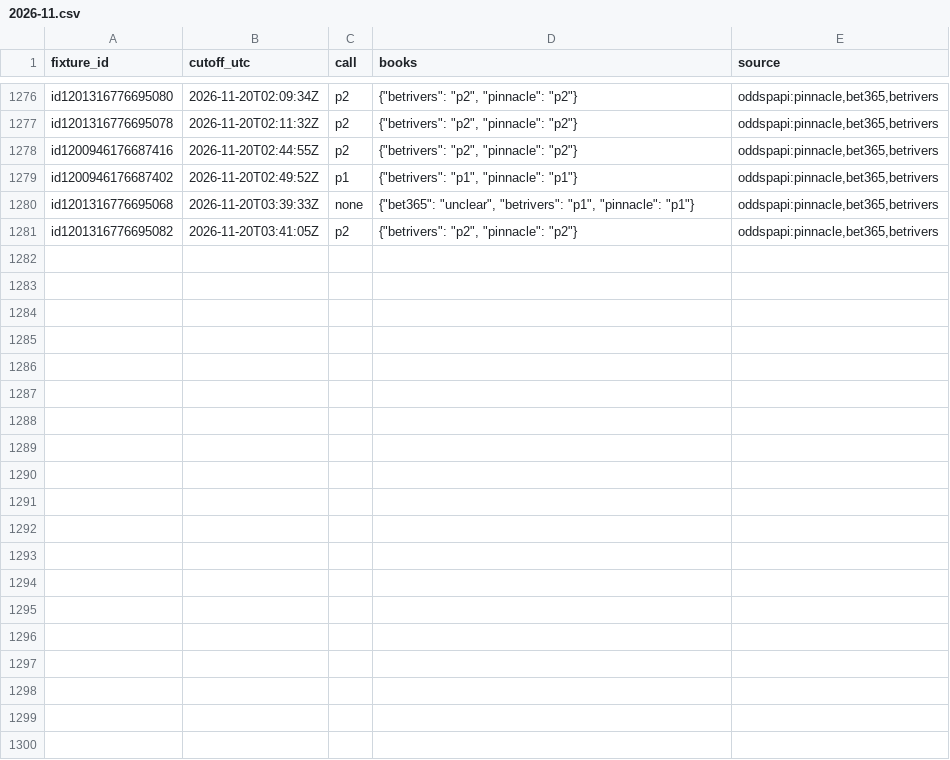
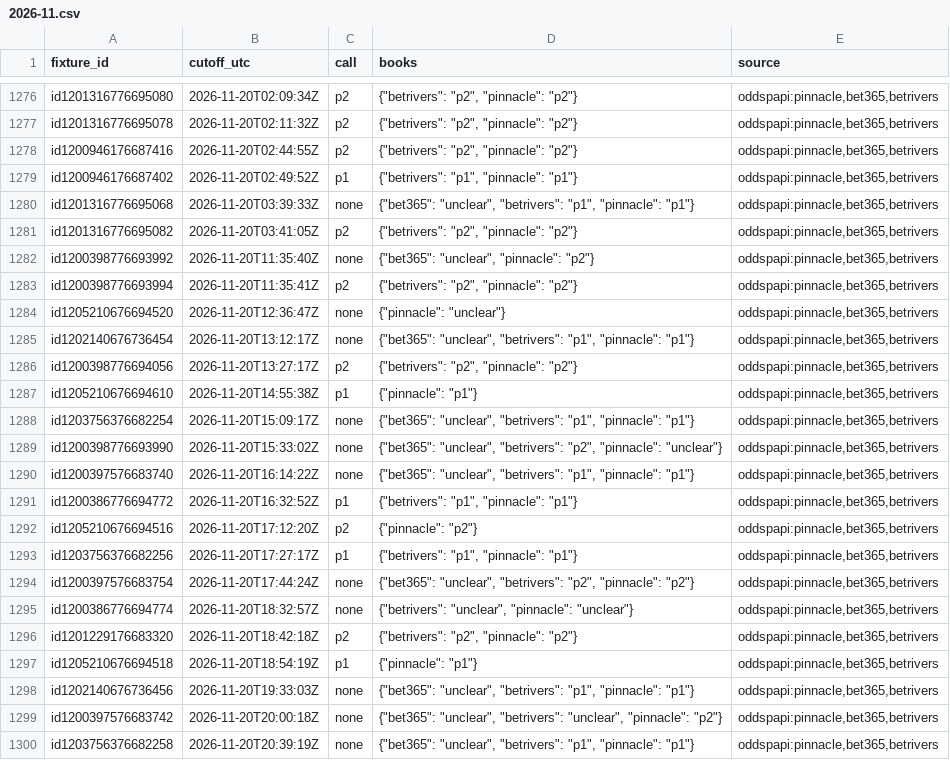
Before and after one commit to emarti13/Tennis_Quant_Lab_V5, a CSV file: market_history/inplay_calls/2026-11.csv, drawn as a sheet; only a part is shown, gaps mark what is left out; the diff covers the shown part only; the diff names each change by its address in the sheet, - before the commit and + after, or states it on an @@ line.

```diff
--- a/market_history/inplay_calls/2026-11.csv
+++ b/market_history/inplay_calls/2026-11.csv
+row 1282: id1200398776693992 | 2026-11-20T11:35:40Z | none | {"bet365": "unclear", "pinnacle": "p2"} | oddspapi:pinnacle,bet365,betrivers
+row 1283: id1200398776693994 | 2026-11-20T11:35:41Z | p2 | {"betrivers": "p2", "pinnacle": "p2"} | oddspapi:pinnacle,bet365,betrivers
+row 1284: id1205210676694520 | 2026-11-20T12:36:47Z | none | {"pinnacle": "unclear"} | oddspapi:pinnacle,bet365,betrivers
+row 1285: id1202140676736454 | 2026-11-20T13:12:17Z | none | {"bet365": "unclear", "betrivers": "p1", "pinnacle": "p1"} | oddspapi:pinnacle,bet365,betrivers
+row 1286: id1200398776694056 | 2026-11-20T13:27:17Z | p2 | {"betrivers": "p2", "pinnacle": "p2"} | oddspapi:pinnacle,bet365,betrivers
+row 1287: id1205210676694610 | 2026-11-20T14:55:38Z | p1 | {"pinnacle": "p1"} | oddspapi:pinnacle,bet365,betrivers
+row 1288: id1203756376682254 | 2026-11-20T15:09:17Z | none | {"bet365": "unclear", "betrivers": "p1", "pinnacle": "p1"} | oddspapi:pinnacle,bet365,betrivers
+row 1289: id1200398776693990 | 2026-11-20T15:33:02Z | none | {"bet365": "unclear", "betrivers": "p2", "pinnacle": "unclear"} | oddspapi:pinnacle,bet365,betrivers
+row 1290: id1200397576683740 | 2026-11-20T16:14:22Z | none | {"bet365": "unclear", "betrivers": "p1", "pinnacle": "p1"} | oddspapi:pinnacle,bet365,betrivers
+row 1291: id1200386776694772 | 2026-11-20T16:32:52Z | p1 | {"betrivers": "p1", "pinnacle": "p1"} | oddspapi:pinnacle,bet365,betrivers
+row 1292: id1205210676694516 | 2026-11-20T17:12:20Z | p2 | {"pinnacle": "p2"} | oddspapi:pinnacle,bet365,betrivers
+row 1293: id1203756376682256 | 2026-11-20T17:27:17Z | p1 | {"betrivers": "p1", "pinnacle": "p1"} | oddspapi:pinnacle,bet365,betrivers
+row 1294: id1200397576683754 | 2026-11-20T17:44:24Z | none | {"bet365": "unclear", "betrivers": "p2", "pinnacle": "p2"} | oddspapi:pinnacle,bet365,betrivers
+row 1295: id1200386776694774 | 2026-11-20T18:32:57Z | none | {"betrivers": "unclear", "pinnacle": "unclear"} | oddspapi:pinnacle,bet365,betrivers
+row 1296: id1201229176683320 | 2026-11-20T18:42:18Z | p2 | {"betrivers": "p2", "pinnacle": "p2"} | oddspapi:pinnacle,bet365,betrivers
+row 1297: id1205210676694518 | 2026-11-20T18:54:19Z | p1 | {"pinnacle": "p1"} | oddspapi:pinnacle,bet365,betrivers
+row 1298: id1202140676736456 | 2026-11-20T19:33:03Z | none | {"bet365": "unclear", "betrivers": "p1", "pinnacle": "p1"} | oddspapi:pinnacle,bet365,betrivers
+row 1299: id1200397576683742 | 2026-11-20T20:00:18Z | none | {"bet365": "unclear", "betrivers": "unclear", "pinnacle": "p2"} | oddspapi:pinnacle,bet365,betrivers
+row 1300: id1203756376682258 | 2026-11-20T20:39:19Z | none | {"bet365": "unclear", "betrivers": "p1", "pinnacle": "p1"} | oddspapi:pinnacle,bet365,betrivers
```
Also changed, not shown: 11 added rows elsewhere in this file, 13 other files.
